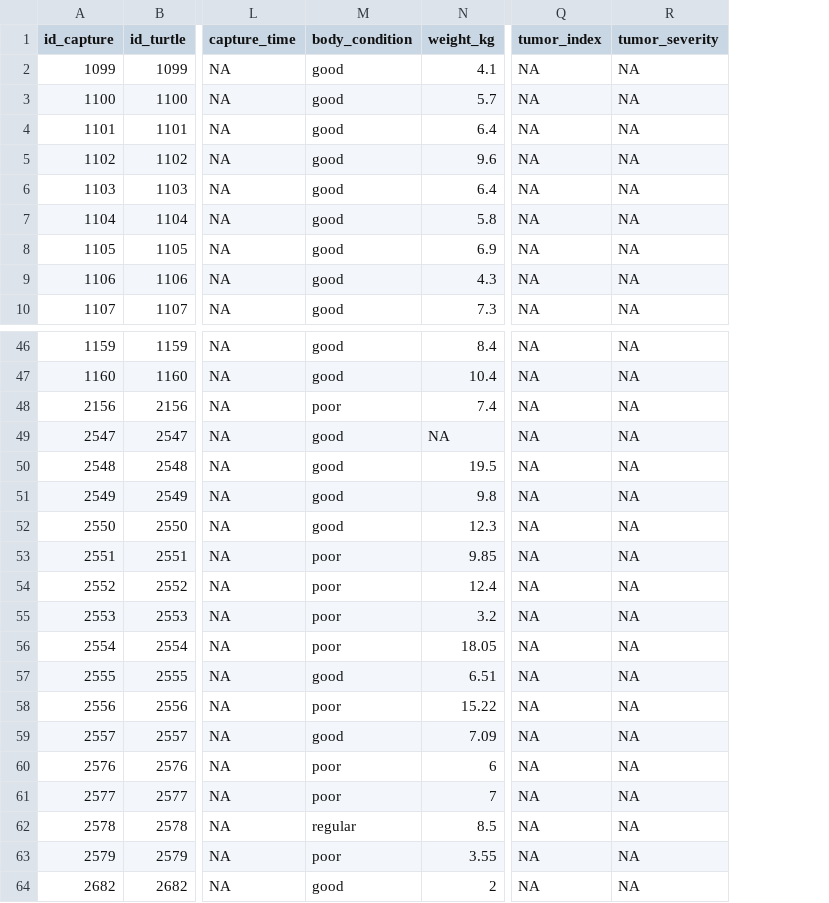
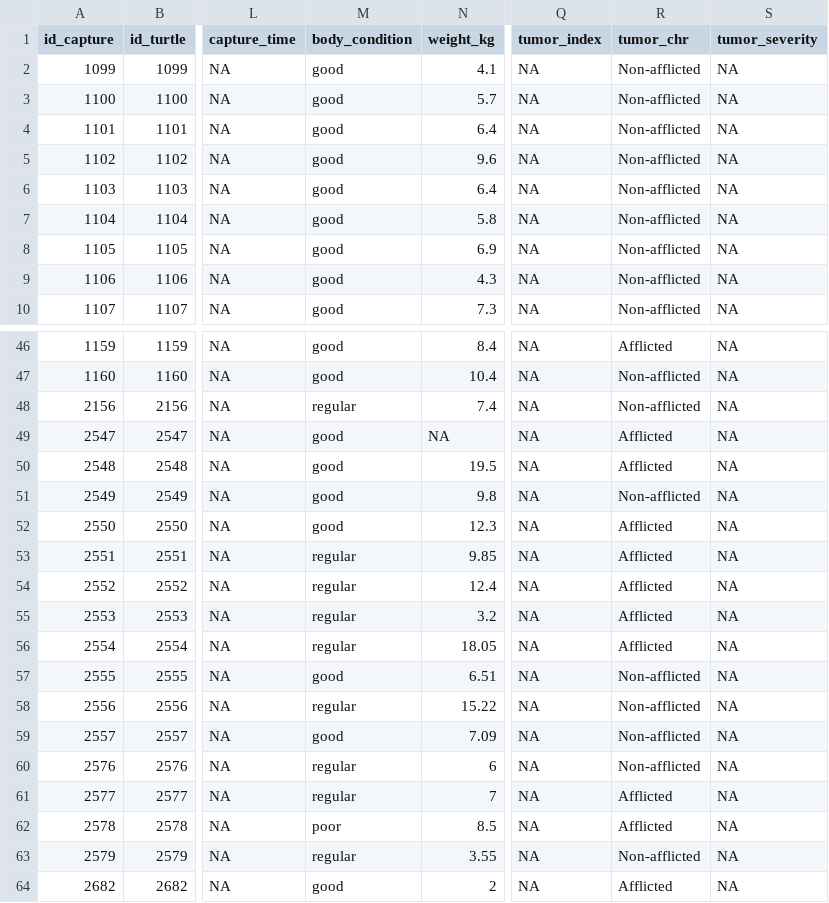
Before and after one commit to CompMethods-ICTP-SAIFR-Serrapilheira/green-turtle-tumors, a CSV file: data/processed/01_no_recap_green_turtle.csv, drawn as a sheet; only a part is shown, gaps mark what is left out; the diff covers the shown part only; the diff names each change by its address in the sheet, - before the commit and + after, or states it on an @@ line.

Commit message:
Creating categorical variable for sea turtles with tumors (afflicted) and without tumors (non-afflicted)

```diff
--- a/data/processed/01_no_recap_green_turtle.csv
+++ b/data/processed/01_no_recap_green_turtle.csv
+column R (tumor_chr), rows 2-10: all Non-afflicted; rows 46-64: Afflicted | Non-afflicted | Non-afflicted | Afflicted | Afflicted | Non-afflicted | Afflicted | Afflicted | Afflicted | Afflicted | Afflicted | Non-afflicted | Non-afflicted | Non-afflicted | Non-afflicted | Afflicted | Afflicted | Non-afflicted | Afflicted
-M48 (body_condition): poor
+M48 (body_condition): regular
-M53:M56 (body_condition): poor
+M53:M56 (body_condition): regular
-M58 (body_condition): poor
+M58 (body_condition): regular
-M60:M61 (body_condition): poor
+M60:M61 (body_condition): regular
-M62 (body_condition): regular
+M62 (body_condition): poor
-M63 (body_condition): poor
+M63 (body_condition): regular
```
Also changed, not shown: 12 edited cells elsewhere in this file, 1 other file.
